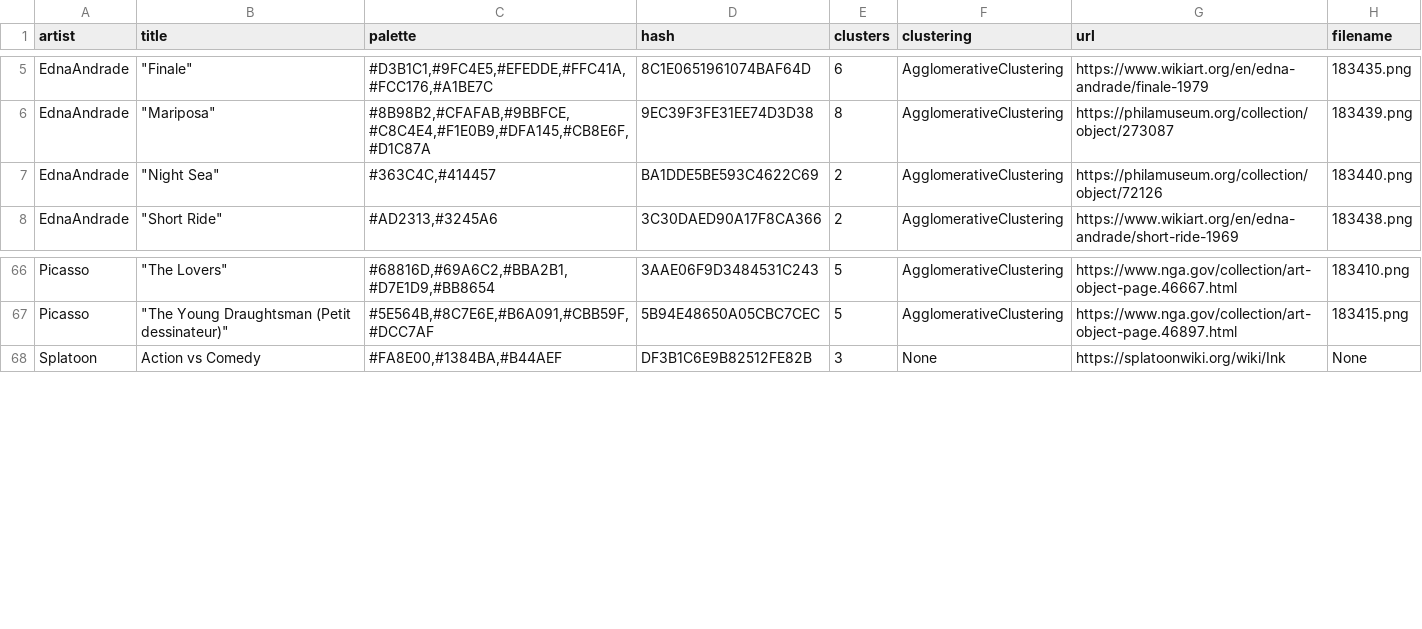
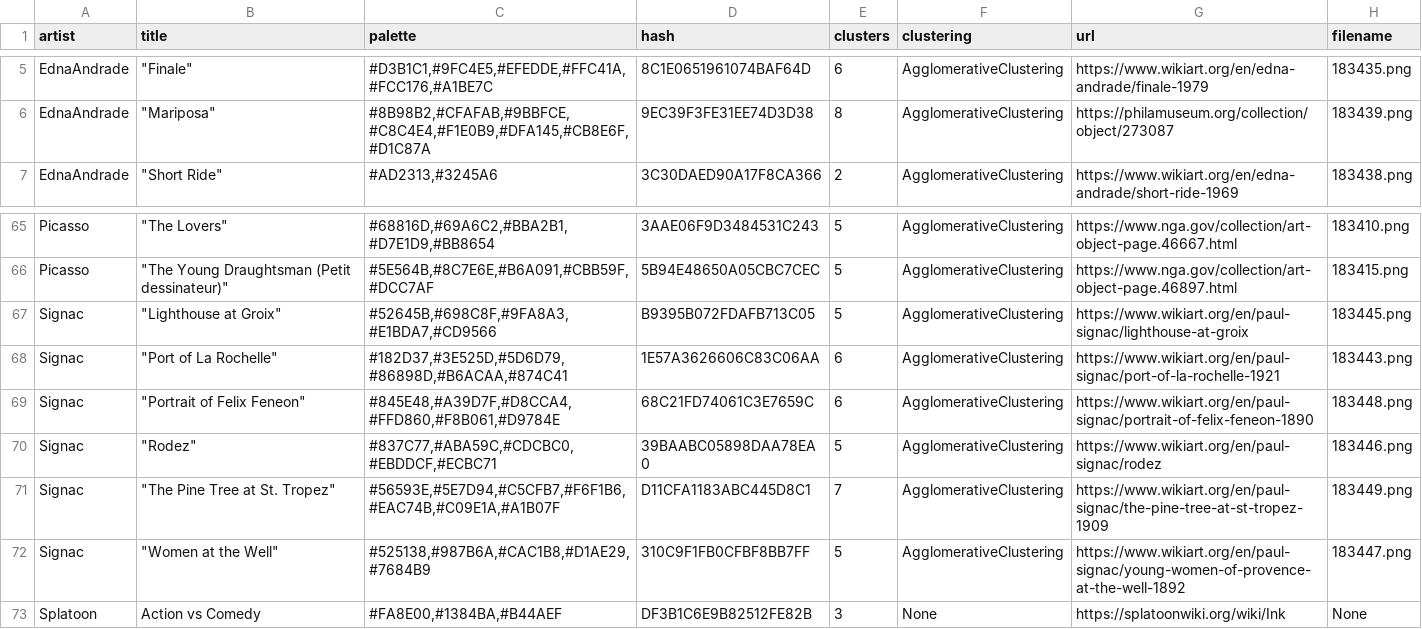
Before and after one commit to Chipdelmal/ArtSciColor, a CSV file: ArtSciColor/data/DB.csv, drawn as a sheet; only a part is shown, gaps mark what is left out; removed rows and columns are numbered as before the commit, all else as after; the diff names each change by its address in the sheet, - before the commit and + after, or states it on an @@ line.

Commit message:
Adding Signac

```diff
--- a/ArtSciColor/data/DB.csv
+++ b/ArtSciColor/data/DB.csv
-row 7: EdnaAndrade | "Night Sea" | #363C4C,#414457 | BA1DDE5BE593C4622C69 | 2 | AgglomerativeClustering | https://philamuseum.org/collection/object/72126 | 183440.png
+row 67: Signac | "Lighthouse at Groix" | #52645B,#698C8F,#9FA8A3,#E1BDA7,#CD9566 | B9395B072FDAFB713C05 | 5 | AgglomerativeClustering | https://www.wikiart.org/en/paul-signac/lighthouse-at-groix | 183445.png
+row 68: Signac | "Port of La Rochelle" | #182D37,#3E525D,#5D6D79,#86898D,#B6ACAA,#874C41 | 1E57A3626606C83C06AA | 6 | AgglomerativeClustering | https://www.wikiart.org/en/paul-signac/port-of-la-rochelle-1921 | 183443.png
+row 69: Signac | "Portrait of Felix Feneon" | #845E48,#A39D7F,#D8CCA4,#FFD860,#F8B061,#D9784E | 68C21FD74061C3E7659C | 6 | AgglomerativeClustering | https://www.wikiart.org/en/paul-signac/portrait-of-felix-feneon-1890 | 183448.png
+row 70: Signac | "Rodez" | #837C77,#ABA59C,#CDCBC0,#EBDDCF,#ECBC71 | 39BAABC05898DAA78EA0 | 5 | AgglomerativeClustering | https://www.wikiart.org/en/paul-signac/rodez | 183446.png
+row 71: Signac | "The Pine Tree at St. Tropez" | #56593E,#5E7D94,#C5CFB7,#F6F1B6,#EAC74B,#C09E1A,#A1B07F | D11CFA1183ABC445D8C1 | 7 | AgglomerativeClustering | https://www.wikiart.org/en/paul-signac/the-pine-tree-at-st-tropez-1909 | 183449.png
+row 72: Signac | "Women at the Well" | #525138,#987B6A,#CAC1B8,#D1AE29,#7684B9 | 310C9F1FB0CFBF8BB7FF | 5 | AgglomerativeClustering | https://www.wikiart.org/en/paul-signac/young-women-of-provence-at-the-well-1892 | 183447.png
```
Also changed, not shown: ArtSciColor/data/EdnaAndrade.csv, 23 other files.
